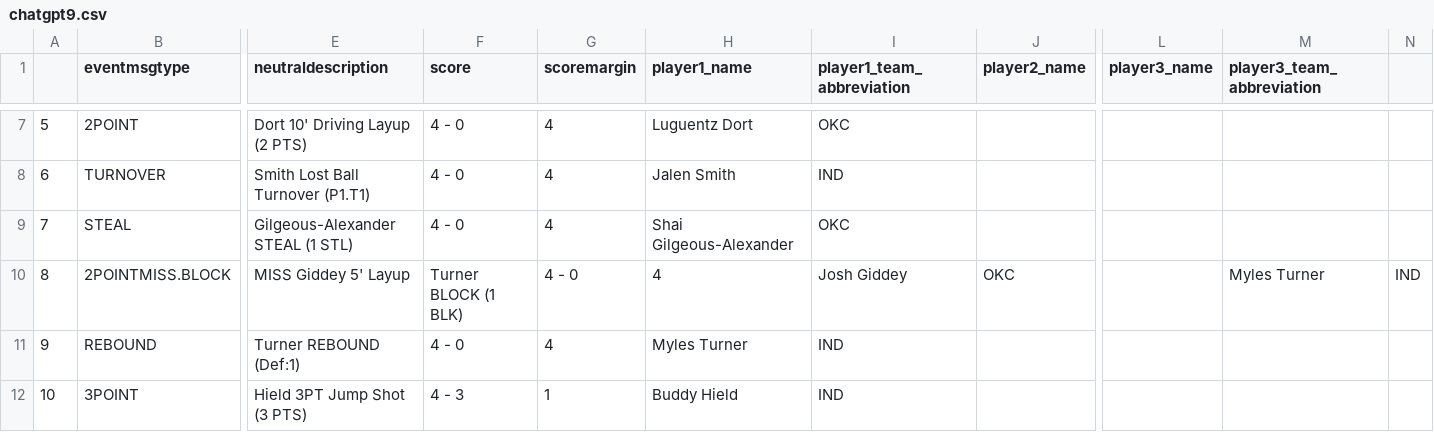
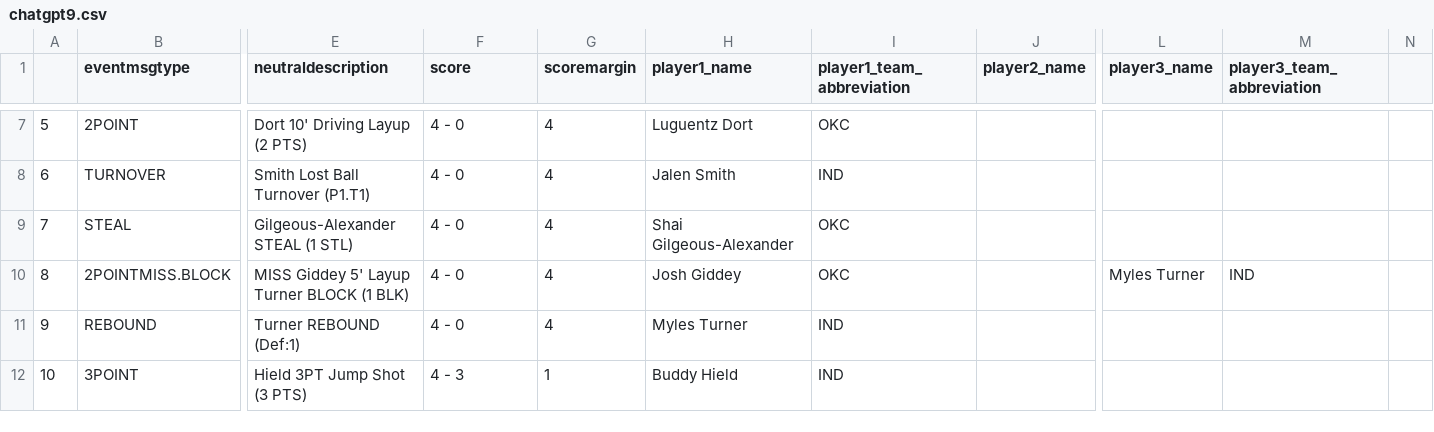
Before and after one commit to jackjohnson-sd/wwmdd, a CSV file: llm_results/series_9_results/chatgpt9.csv, drawn as a sheet; only a part is shown, gaps mark what is left out; the diff names each change by its address in the sheet, - before the commit and + after, or states it on an @@ line.

Commit message:
5/29: pushing last of series 9 results (Sonnet)

```diff
--- a/llm_results/series_9_results/chatgpt9.csv
+++ b/llm_results/series_9_results/chatgpt9.csv
-E10 (neutraldescription): MISS Giddey 5' Layup
+E10 (neutraldescription): MISS Giddey 5' Layup Turner BLOCK (1 BLK)
-F10 (score): Turner BLOCK (1 BLK)
+F10 (score): 4 - 0
-G10 (scoremargin): 4 - 0
+G10 (scoremargin): 4
-H10 (player1_name): 4
+H10 (player1_name): Josh Giddey
-I10 (player1_team_abbreviation): Josh Giddey
+I10 (player1_team_abbreviation): OKC
-J10 (player2_name): OKC
+J10 (player2_name): (empty)
-L10 (player3_name): (empty)
+L10 (player3_name): Myles Turner
-M10 (player3_team_abbreviation): Myles Turner
+M10 (player3_team_abbreviation): IND
-N10: IND
+N10: (empty)
```
Also changed, not shown: 2 other files.
